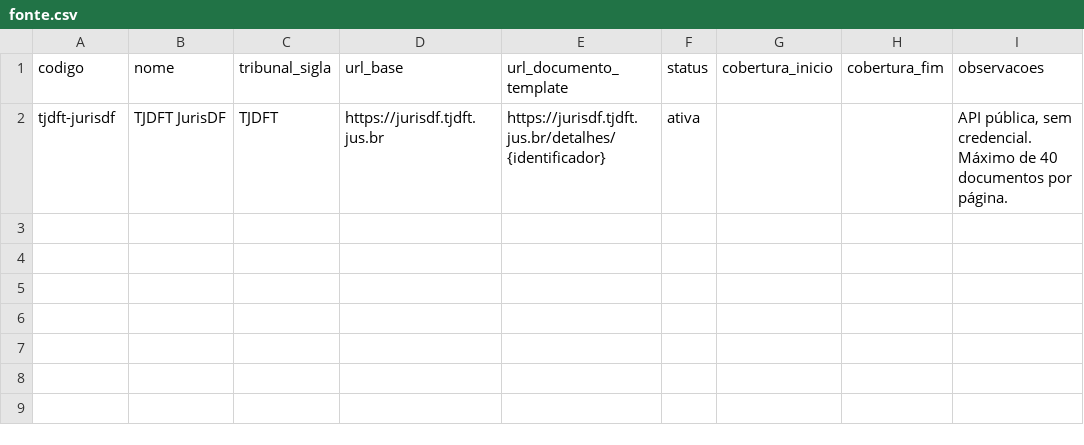
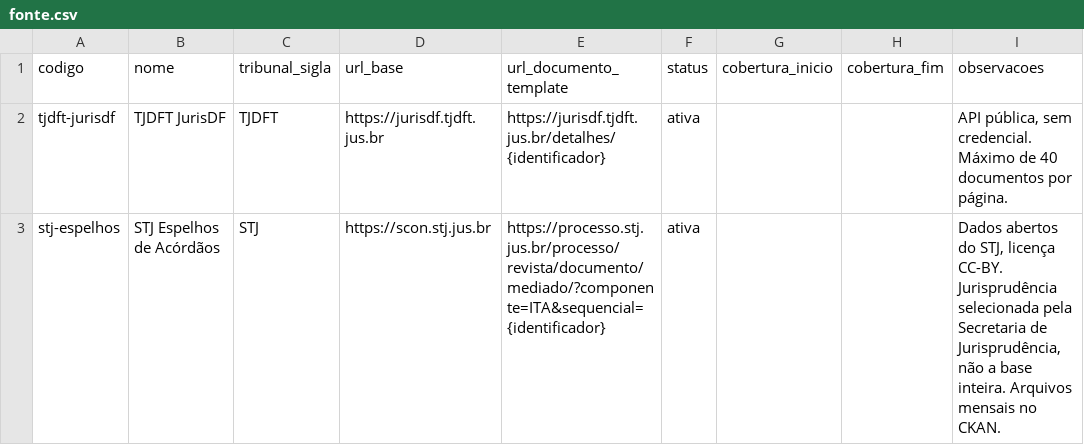
Before and after one commit to Praxis-Fatec/Case-Law, a CSV file: pipeline/transformations/seeds/fonte.csv, drawn as a sheet.

```diff
--- a/pipeline/transformations/seeds/fonte.csv
+++ b/pipeline/transformations/seeds/fonte.csv
@@ -2 +2,2 @@ codigo,nome,tribunal_sigla,url_base,url_documento_template,status,cobertura_inic
 tjdft-jurisdf,TJDFT JurisDF,TJDFT,https://jurisdf.tjdft.jus.br,https://jurisdf.tjdft.jus.br/detalhes/{identificador},ativa,,,"API pública, sem credencial. Máximo de 40 documentos por página."
+stj-espelhos,STJ Espelhos de Acórdãos,STJ,https://scon.stj.jus.br,https://processo.stj.jus.br/processo/revista/documento/mediado/?componente=ITA&sequencial={identificador},ativa,,,"Dados abertos do STJ, licença CC-BY. Jurisprudência selecionada pela Secretaria de Jurisprudência, não a base inteira. Arquivos mensais no CKAN."
```
Also changed, not shown: 2 other files.
